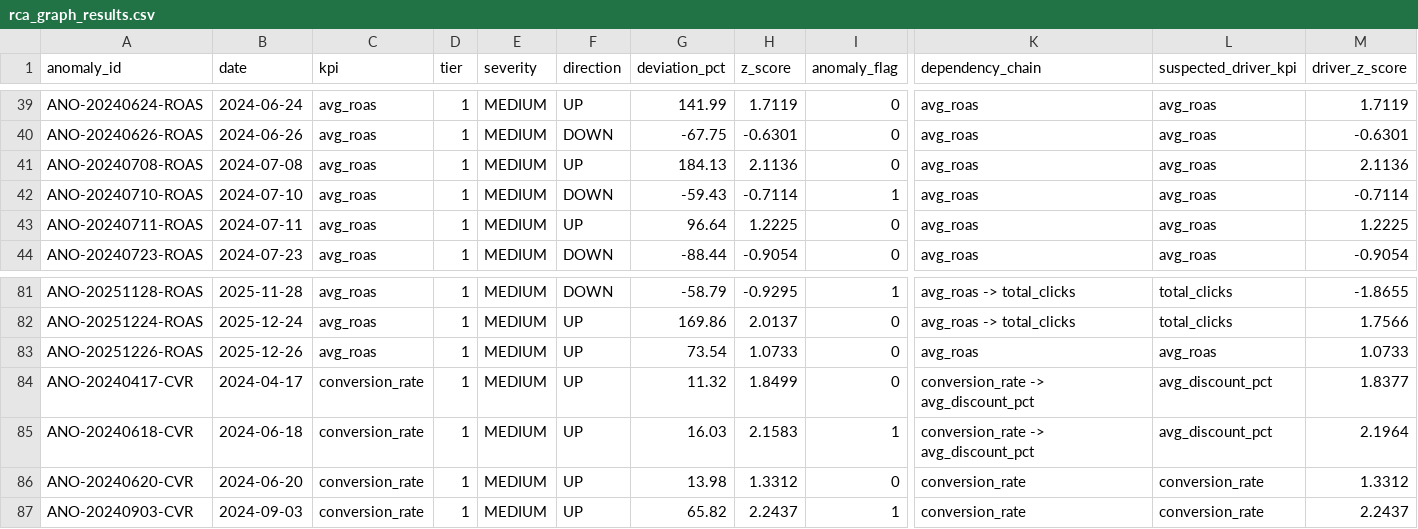
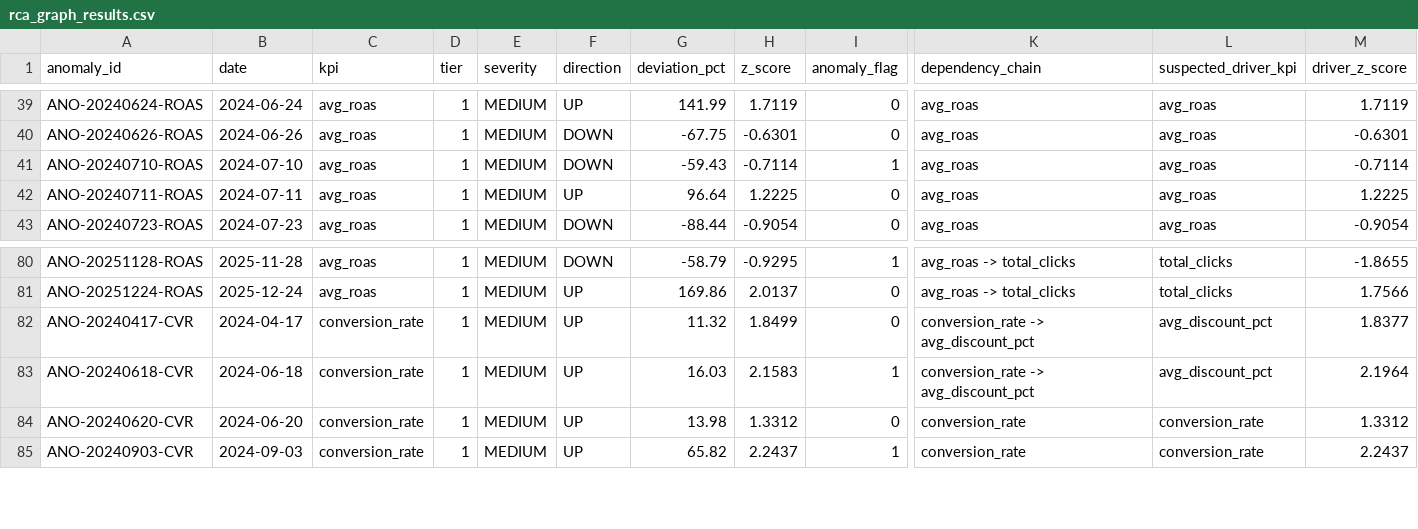
Before and after one commit to AnneshaBh/kpi-anomaly-detection-agent, a CSV file: data/rca_graph_results.csv, drawn as a sheet; only a part is shown, gaps mark what is left out; rows hold the shown columns only; the diff names each change by its address in the sheet, - before the commit and + after, or states it on an @@ line.

```diff
--- a/data/rca_graph_results.csv
+++ b/data/rca_graph_results.csv
-row 41: ANO-20240708-ROAS | 2024-07-08 | avg_roas | 1 | MEDIUM | UP | 184.13 | 2.1136 | 0 | avg_roas | avg_roas | 2.1136
-row 83: ANO-20251226-ROAS | 2025-12-26 | avg_roas | 1 | MEDIUM | UP | 73.54 | 1.0733 | 0 | avg_roas | avg_roas | 1.0733
```
Also changed, not shown: data/anomaly_results.csv, data/method_c_results.csv, 32 other files.
